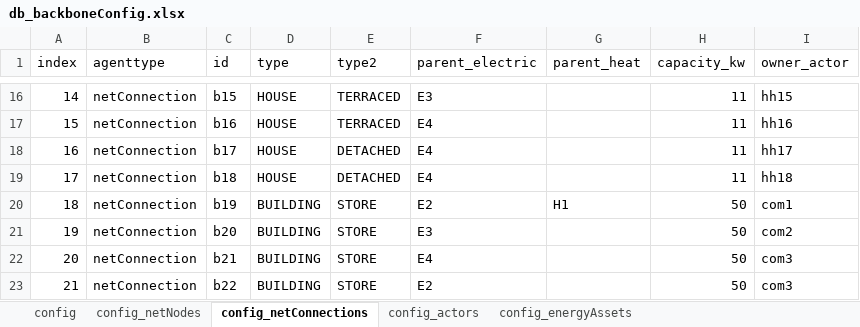
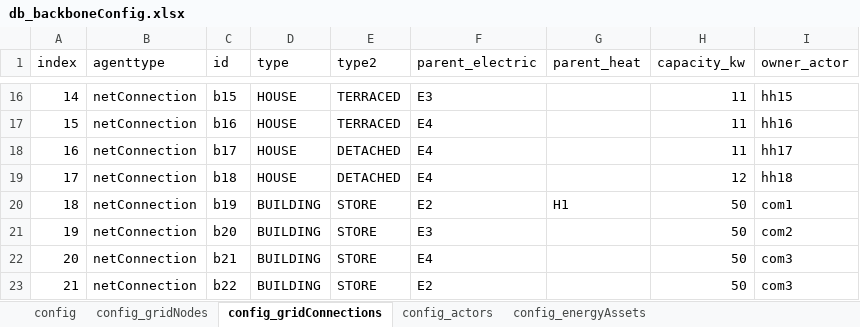
Before and after one commit to Zenmo/HOLON, an Excel workbook: Base/db_backboneConfig.xlsx, sheet config_gridConnections, drawn as a sheet; only a part is shown, gaps mark what is left out; values as stored, in another font and other column widths than the file's, no borders; the diff names each change by its address in the sheet, - before the commit and + after, or states it on an @@ line.

```diff
--- a/Base/db_backboneConfig.xlsx (sheet config_gridConnections)
+++ b/Base/db_backboneConfig.xlsx (sheet config_gridConnections)
-sheet tab: config_netNodes
+sheet tab: config_gridNodes
-sheet tab: config_netConnections
+sheet tab: config_gridConnections
-H19 (capacity_kw): 11
+H19 (capacity_kw): 12
```
Also changed, not shown: Base/outputAPI_default.xlsx, Base/outputAPI_moreAgents.xlsx, 28 other files.
